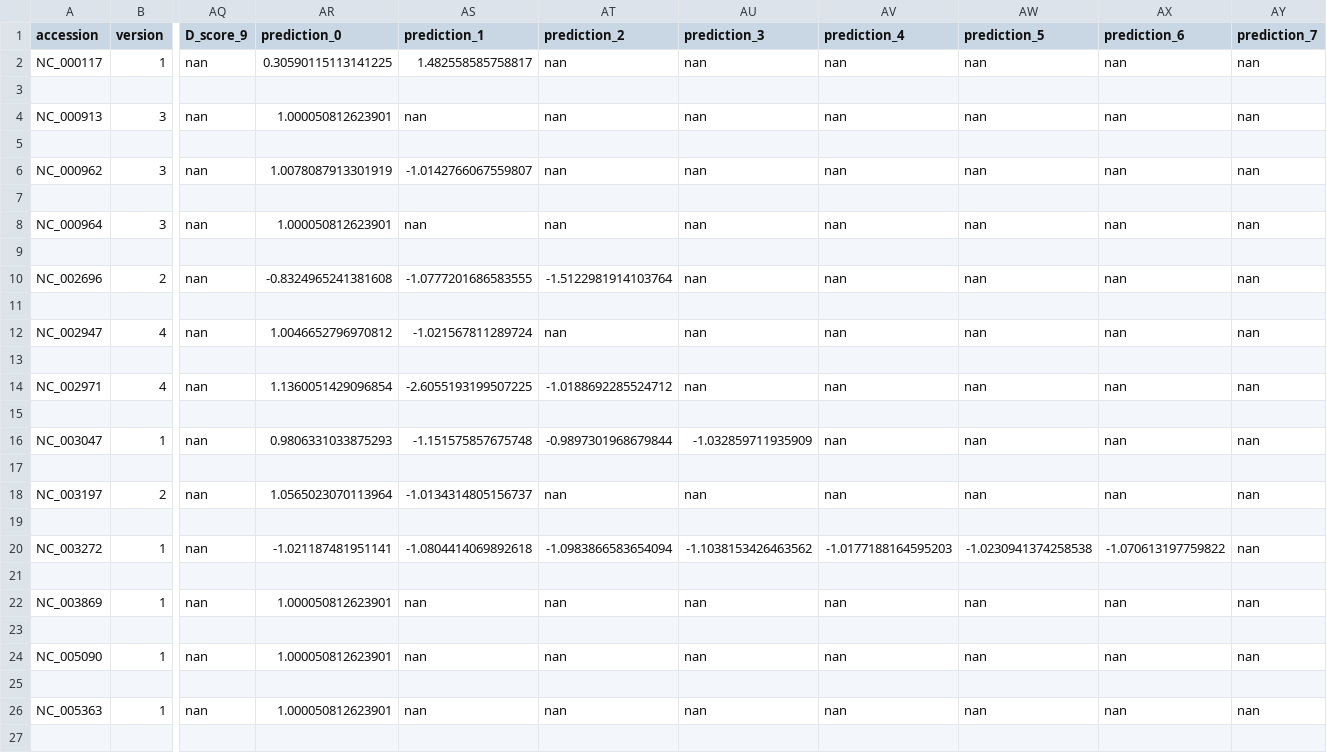
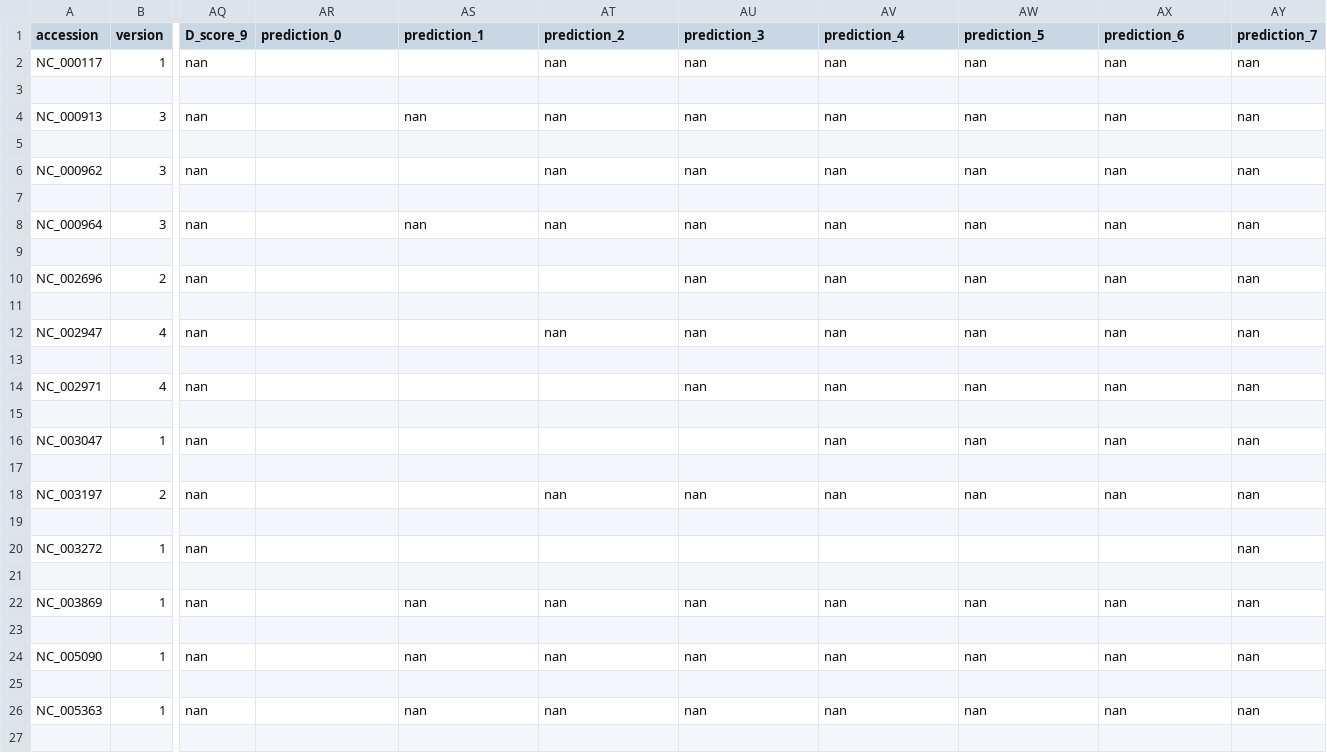
Before and after one commit to ZoyavanMeel/ORCA, a CSV file: data/output/experimental_set_predictions_orca/orca.csv, drawn as a sheet; only a part is shown, gaps mark what is left out; the diff covers the shown part only; the diff names each change by its address in the sheet, - before the commit and + after, or states it on an @@ line.

Commit message:
ML labels and data

```diff
--- a/data/output/experimental_set_predictions_orca/orca.csv
+++ b/data/output/experimental_set_predictions_orca/orca.csv
-AR2 (prediction_0): 0.30590115113141225
+AR2 (prediction_0): (empty)
-AS2 (prediction_1): 1.482558585758817
+AS2 (prediction_1): (empty)
-AR4 (prediction_0): 1.000050812623901
+AR4 (prediction_0): (empty)
-AR6 (prediction_0): 1.0078087913301919
+AR6 (prediction_0): (empty)
-AS6 (prediction_1): -1.0142766067559807
+AS6 (prediction_1): (empty)
-AR8 (prediction_0): 1.000050812623901
+AR8 (prediction_0): (empty)
-AR10 (prediction_0): -0.8324965241381608
+AR10 (prediction_0): (empty)
-AS10 (prediction_1): -1.0777201686583555
+AS10 (prediction_1): (empty)
-AT10 (prediction_2): -1.5122981914103764
+AT10 (prediction_2): (empty)
-AR12 (prediction_0): 1.0046652796970812
+AR12 (prediction_0): (empty)
-AS12 (prediction_1): -1.021567811289724
+AS12 (prediction_1): (empty)
-AR14 (prediction_0): 1.1360051429096854
+AR14 (prediction_0): (empty)
-AS14 (prediction_1): -2.6055193199507225
+AS14 (prediction_1): (empty)
-AT14 (prediction_2): -1.0188692285524712
+AT14 (prediction_2): (empty)
-AR16 (prediction_0): 0.9806331033875293
+AR16 (prediction_0): (empty)
-AS16 (prediction_1): -1.151575857675748
+AS16 (prediction_1): (empty)
-AT16 (prediction_2): -0.9897301968679844
+AT16 (prediction_2): (empty)
-AU16 (prediction_3): -1.032859711935909
+AU16 (prediction_3): (empty)
-AR18 (prediction_0): 1.0565023070113964
+AR18 (prediction_0): (empty)
-AS18 (prediction_1): -1.0134314805156737
+AS18 (prediction_1): (empty)
-AR20 (prediction_0): -1.021187481951141
+AR20 (prediction_0): (empty)
-AS20 (prediction_1): -1.0804414069892618
+AS20 (prediction_1): (empty)
-AT20 (prediction_2): -1.0983866583654094
+AT20 (prediction_2): (empty)
-AU20 (prediction_3): -1.1038153426463562
+AU20 (prediction_3): (empty)
-AV20 (prediction_4): -1.0177188164595203
+AV20 (prediction_4): (empty)
-AW20 (prediction_5): -1.0230941374258538
+AW20 (prediction_5): (empty)
-AX20 (prediction_6): -1.070613197759822
+AX20 (prediction_6): (empty)
-AR22 (prediction_0): 1.000050812623901
+AR22 (prediction_0): (empty)
-AR24 (prediction_0): 1.000050812623901
+AR24 (prediction_0): (empty)
-AR26 (prediction_0): 1.000050812623901
+AR26 (prediction_0): (empty)
```
Also changed, not shown: 66 edited cells elsewhere in this file, 2 other files.
